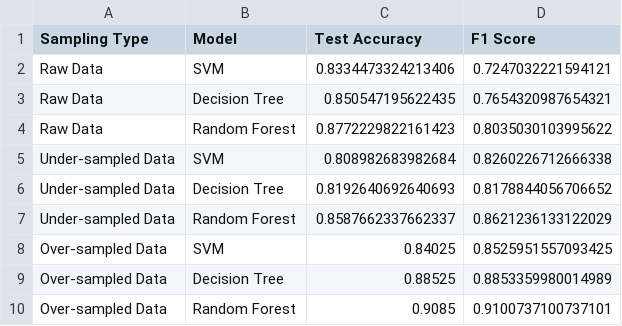
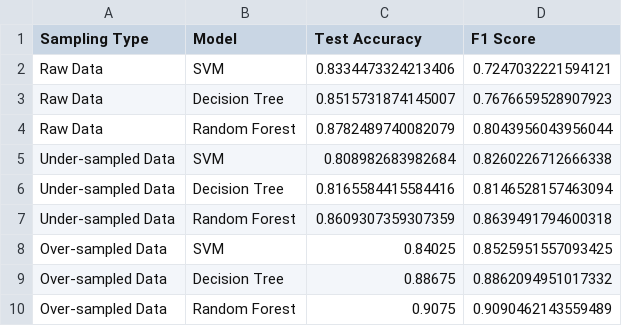
Before and after one commit to nangdypanhar/DataScienceProject, a CSV file: train_model/normal_machine_results.csv, drawn as a sheet.

Commit message:
update the train model

```diff
--- a/train_model/normal_machine_results.csv
+++ b/train_model/normal_machine_results.csv
@@ -2,9 +2,9 @@ Sampling Type,Model,Test Accuracy,F1 Score
 Raw Data,SVM,0.8334473324213406,0.7247032221594121
-Raw Data,Decision Tree,0.850547195622435,0.7654320987654321
-Raw Data,Random Forest,0.8772229822161423,0.8035030103995622
+Raw Data,Decision Tree,0.8515731874145007,0.7676659528907923
+Raw Data,Random Forest,0.8782489740082079,0.8043956043956044
 Under-sampled Data,SVM,0.808982683982684,0.8260226712666338
-Under-sampled Data,Decision Tree,0.8192640692640693,0.8178844056706652
-Under-sampled Data,Random Forest,0.8587662337662337,0.8621236133122029
+Under-sampled Data,Decision Tree,0.8165584415584416,0.8146528157463094
+Under-sampled Data,Random Forest,0.8609307359307359,0.8639491794600318
 Over-sampled Data,SVM,0.84025,0.8525951557093425
-Over-sampled Data,Decision Tree,0.88525,0.8853359980014989
-Over-sampled Data,Random Forest,0.9085,0.9100737100737101
+Over-sampled Data,Decision Tree,0.88675,0.8862094951017332
+Over-sampled Data,Random Forest,0.9075,0.9090462143559489
```
Also changed, not shown: train_model/tuned_machine_results.csv, 5 other files.
